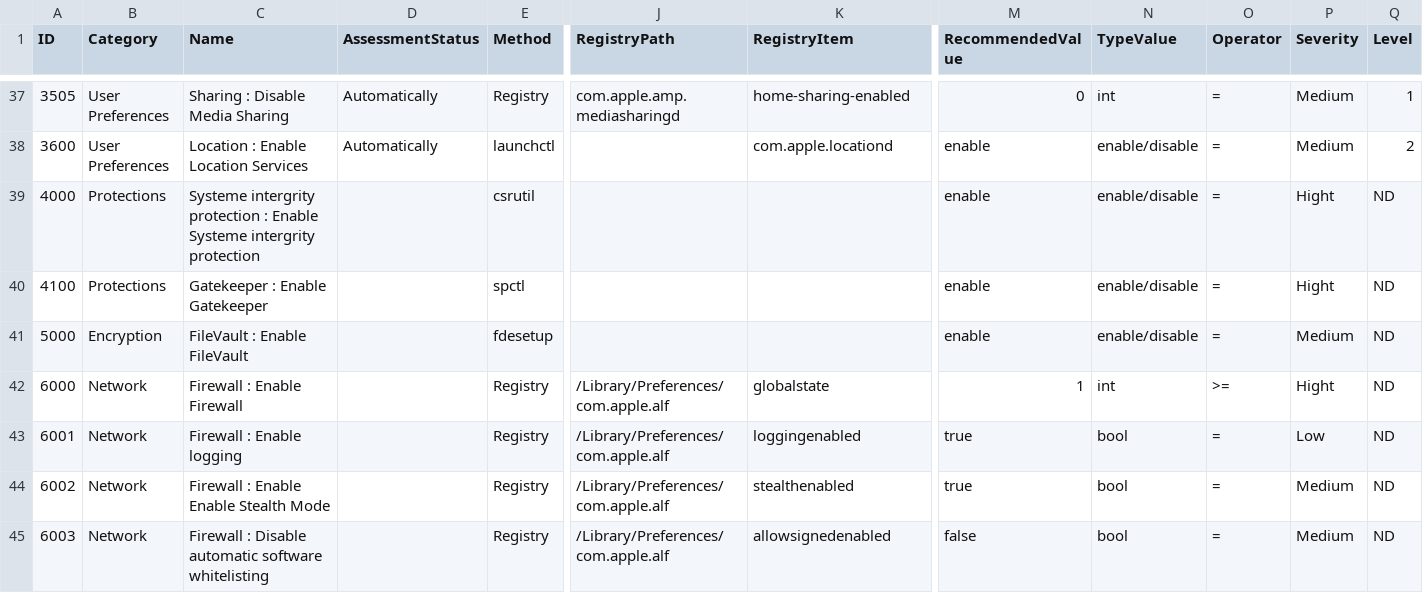
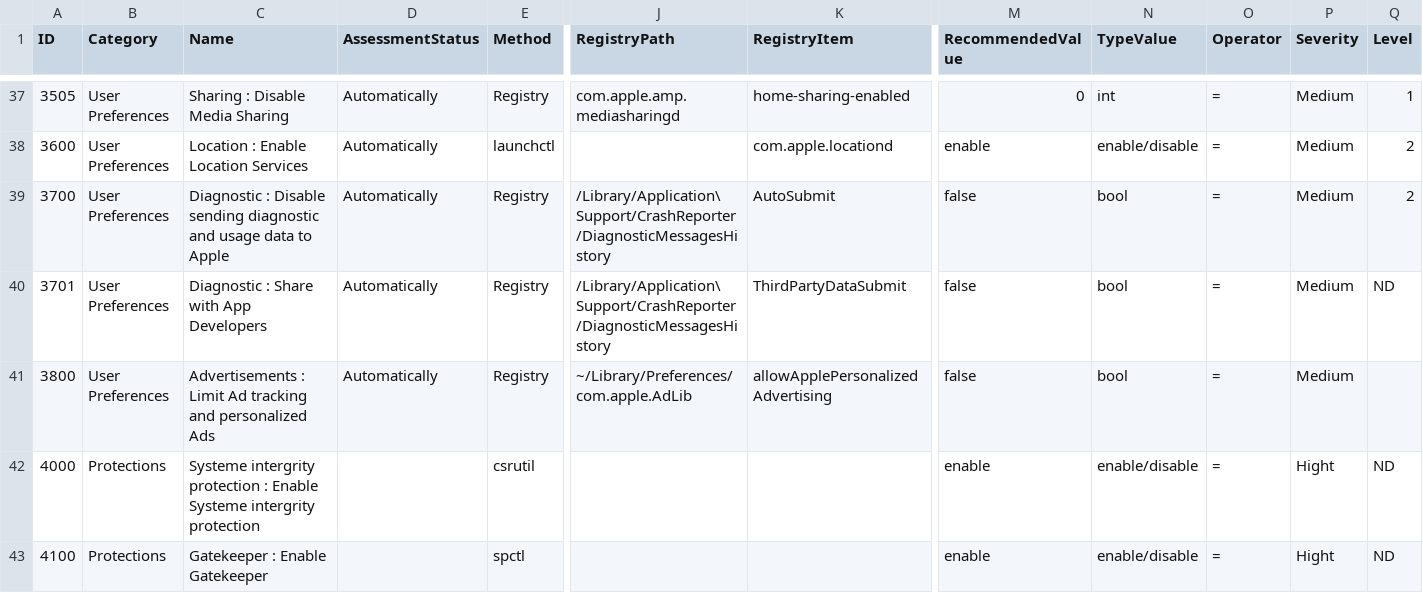
Before and after one commit to Epsilon0xCell/MacOS-Hardening, a CSV file: list.csv, drawn as a sheet; only a part is shown, gaps mark what is left out; the shorter side is filled out with more unchanged rows; rows hold the shown columns only; the diff names each change by its address in the sheet, - before the commit and + after, or states it on an @@ line.

Commit message:
Add diagnotic and advertisements

```diff
--- a/list.csv
+++ b/list.csv
+row 39: 3700 | User Preferences | Diagnostic : Disable sending diagnostic and usage data to Apple | Automatically | Registry | /Library/Application\ Support/CrashReporter/DiagnosticMessagesHistory | AutoSubmit | false | bool | = | Medium | 2
+row 40: 3701 | User Preferences | Diagnostic : Share with App Developers | Automatically | Registry | /Library/Application\ Support/CrashReporter/DiagnosticMessagesHistory | ThirdPartyDataSubmit | false | bool | = | Medium | ND
+row 41: 3800 | User Preferences | Advertisements : Limit Ad tracking and personalized Ads | Automatically | Registry | ~/Library/Preferences/com.apple.AdLib | allowApplePersonalizedAdvertising | false | bool | = | Medium
```
Also changed, not shown: 1 other file.
